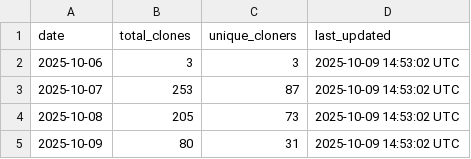
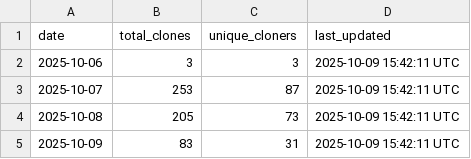
Before and after one commit to stex2005/ros-mcp-client, a CSV file: .metrics/daily_clone_metrics.csv, drawn as a sheet.

```diff
--- a/.metrics/daily_clone_metrics.csv
+++ b/.metrics/daily_clone_metrics.csv
@@ -1,5 +1,5 @@
 date,total_clones,unique_cloners,last_updated
-2025-10-06,3,3,2025-10-09 14:53:02 UTC
-2025-10-07,253,87,2025-10-09 14:53:02 UTC
-2025-10-08,205,73,2025-10-09 14:53:02 UTC
-2025-10-09,80,31,2025-10-09 14:53:02 UTC
+2025-10-06,3,3,2025-10-09 15:42:11 UTC
+2025-10-07,253,87,2025-10-09 15:42:11 UTC
+2025-10-08,205,73,2025-10-09 15:42:11 UTC
+2025-10-09,83,31,2025-10-09 15:42:11 UTC
```
Also changed, not shown: 1 other file.
